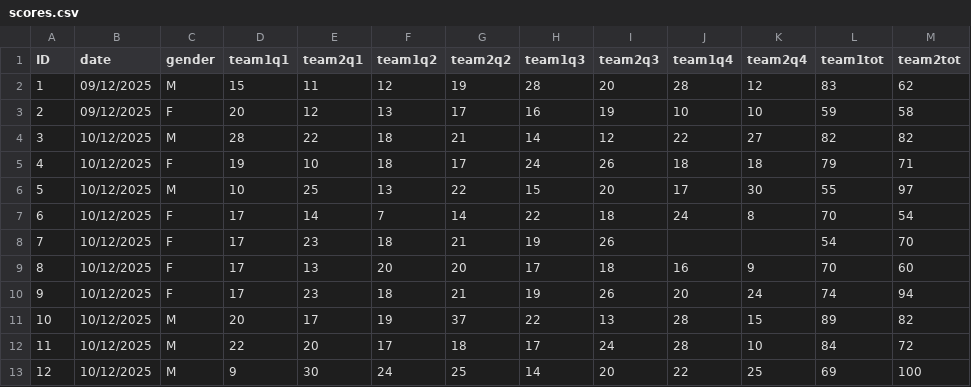
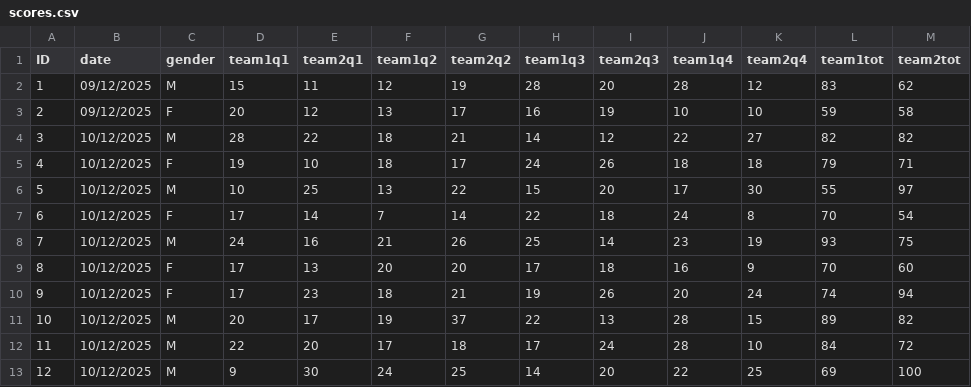
Before and after one commit to mhmdparichehreh/nba-scores, a CSV file: data/scores.csv, drawn as a sheet; only a part is shown.

Commit message:
update data

```diff
--- a/data/scores.csv
+++ b/data/scores.csv
@@ -7,3 +7,3 @@ ID,date,gender,team1q1,team2q1,team1q2,team2q2,team1q3,team2q3,team1q4,team2q4,t
 6,10/12/2025,F,17,14,7,14,22,18,24,8,70,54
-7,10/12/2025,F,17,23,18,21,19,26,,,54,70
+7,10/12/2025,M,24,16,21,26,25,14,23,19,93,75
 8,10/12/2025,F,17,13,20,20,17,18,16,9,70,60
```
